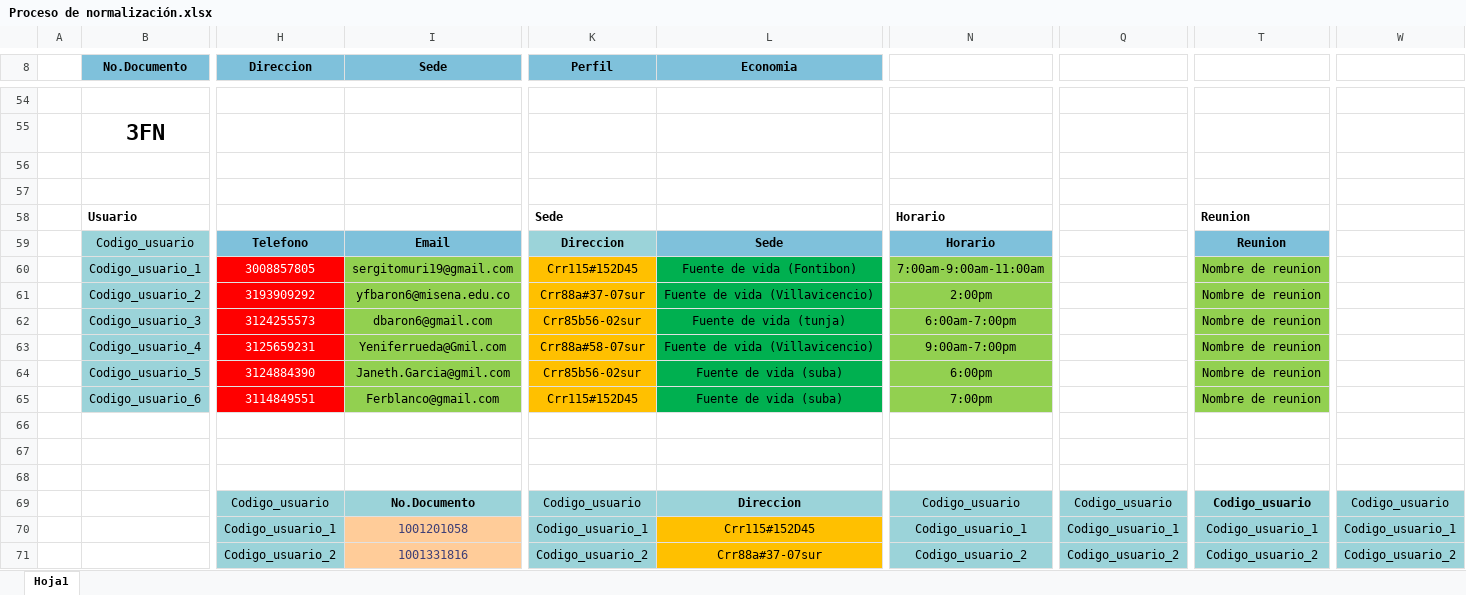
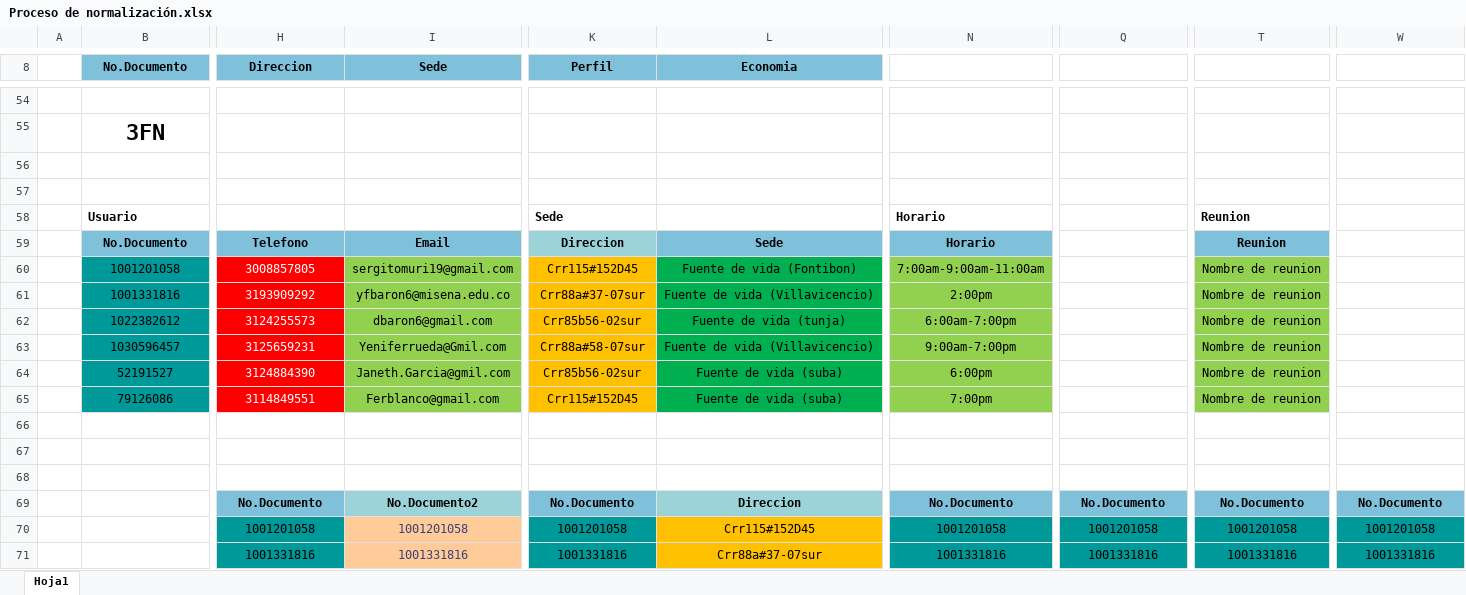
Before and after one commit to senaceet/project-staff-organization, an Excel workbook: 2-Diseño/05-Normalizacion/Proceso de normalización.xlsx, sheet Hoja1, drawn as a sheet; only a part is shown, gaps mark what is left out; values as stored, in another font and other column widths than the file's, no borders; table styles not drawn; removed rows and columns are numbered as before the commit, all else as after; rows hold the shown columns only; the diff covers the shown part only; the diff names each change by its address in the sheet, - before the commit and + after, or states it on an @@ line.

Commit message:
docs: Se realizan cambios en los archivos de la carpeta Normalizacion

```diff
--- a/2-Diseño/05-Normalizacion/Proceso de normalización.xlsx (sheet Hoja1)
+++ b/2-Diseño/05-Normalizacion/Proceso de normalización.xlsx (sheet Hoja1)
-B59 (No.Documento): Codigo_usuario
+B59 (No.Documento): No.Documento
@@ B59 fill: #9BD3D9 → #7FC1DB, bold: off → on @@
-B60 (No.Documento): Codigo_usuario_1
+B60 (No.Documento): 1001201058
-B60:B65 fill: #9BD3D9
+B60:B65 fill: #009999
-B61 (No.Documento): Codigo_usuario_2
+B61 (No.Documento): 1001331816
-B62 (No.Documento): Codigo_usuario_3
+B62 (No.Documento): 1022382612
-B63 (No.Documento): Codigo_usuario_4
+B63 (No.Documento): 1030596457
-B64 (No.Documento): Codigo_usuario_5
+B64 (No.Documento): 52191527
-B65 (No.Documento): Codigo_usuario_6
+B65 (No.Documento): 79126086
-row 69:  |  | Codigo_usuario | No.Documento | Codigo_usuario | Direccion | Codigo_usuario | Codigo_usuario | Codigo_usuario | Codigo_usuario
+row 69:  |  | No.Documento | No.Documento2 | No.Documento | Direccion | No.Documento | No.Documento | No.Documento | No.Documento
-H70 (Direccion): Codigo_usuario_1
+H70 (Direccion): 1001201058
-H70:H71 fill: #9BD3D9
+H70:H71 fill: #009999
-K70 (Perfil): Codigo_usuario_1
+K70 (Perfil): 1001201058
-K70:K71 fill: #9BD3D9
+K70:K71 fill: #009999
-N70: Codigo_usuario_1
+N70: 1001201058
-N70:N71 fill: #9BD3D9
+N70:N71 fill: #009999
-Q70: Codigo_usuario_1
+Q70: 1001201058
-Q70:Q71 fill: #9BD3D9
+Q70:Q71 fill: #009999
-T70: Codigo_usuario_1
+T70: 1001201058
-T70:T71 fill: #9BD3D9
+T70:T71 fill: #009999
-W70: Codigo_usuario_1
+W70: 1001201058
-W70:W71 fill: #9BD3D9
+W70:W71 fill: #009999
-H71 (Direccion): Codigo_usuario_2
+H71 (Direccion): 1001331816
-K71 (Perfil): Codigo_usuario_2
+K71 (Perfil): 1001331816
-N71: Codigo_usuario_2
+N71: 1001331816
-Q71: Codigo_usuario_2
+Q71: 1001331816
-T71: Codigo_usuario_2
+T71: 1001331816
-W71: Codigo_usuario_2
+W71: 1001331816
```
Also changed, not shown: 24 edited cells and cell formats elsewhere in this sheet, 1 other file.
